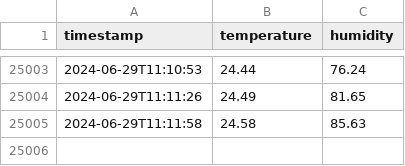
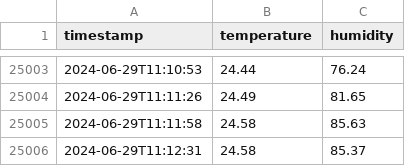
Before and after one commit to saqfromchurchvillage/kasvihuone, a CSV file: data/sensor_data.csv, drawn as a sheet; only a part is shown, gaps mark what is left out; the diff names each change by its address in the sheet, - before the commit and + after, or states it on an @@ line.

Commit message:
Update sensor data

```diff
--- a/data/sensor_data.csv
+++ b/data/sensor_data.csv
+row 25006: 2024-06-29T11:12:31 | 24.58 | 85.37
```
